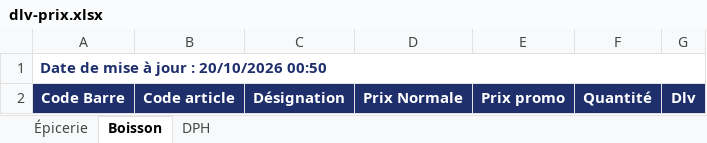
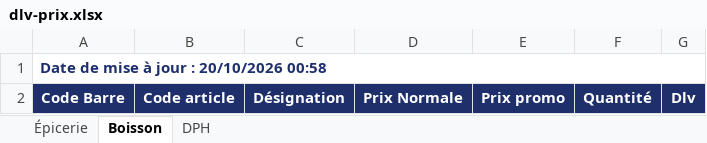
Before and after one commit to hasiniainahasina1-art/BOTAKI, an Excel workbook: KIBO4/dlv-prix.xlsx, sheet Boisson, drawn as a sheet; values as stored, in another font and other column widths than the file's, no borders; the diff names each change by its address in the sheet, - before the commit and + after, or states it on an @@ line.

Commit message:
Mise à jour DLV/Prix KIBO4

```diff
--- a/KIBO4/dlv-prix.xlsx (sheet Boisson)
+++ b/KIBO4/dlv-prix.xlsx (sheet Boisson)
-A1: Date de mise à jour : 20/10/2026 00:50
+A1: Date de mise à jour : 20/10/2026 00:58
```
Also changed, not shown: sheet Épicerie, sheet DPH.
